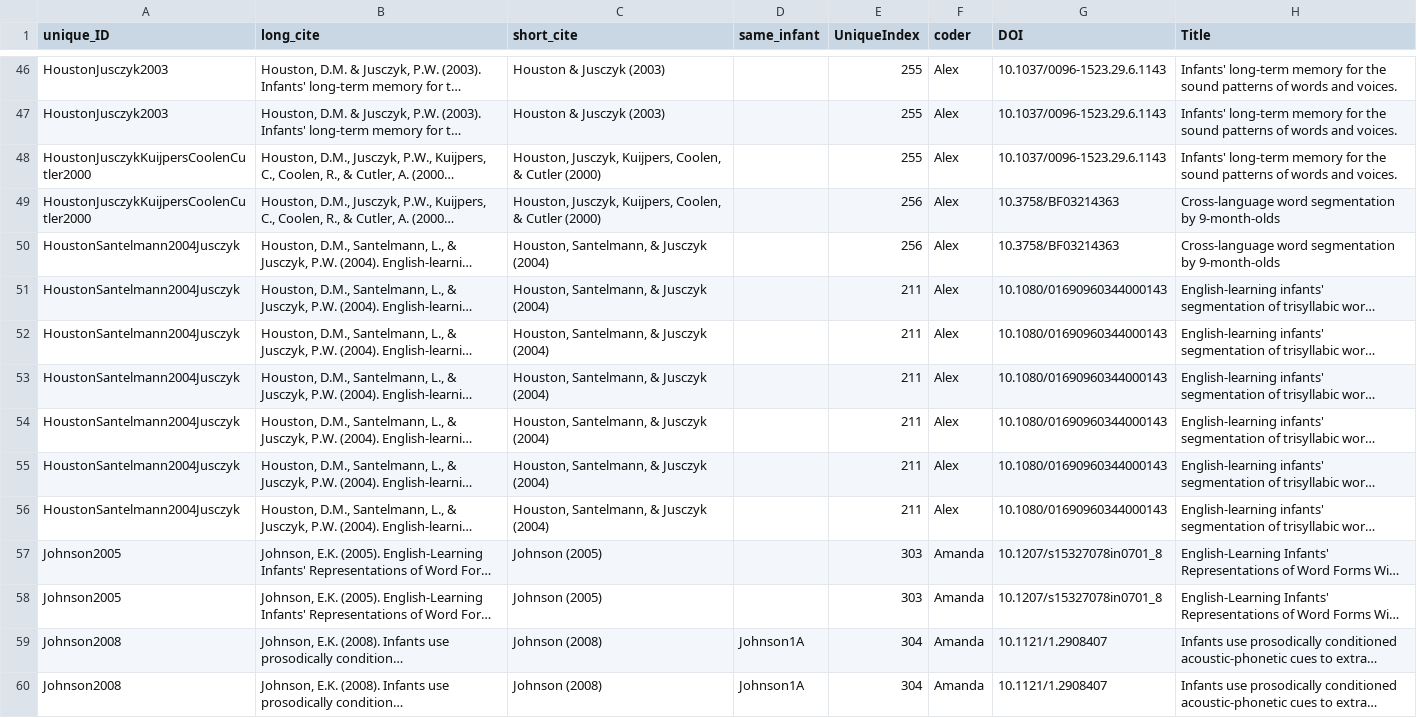
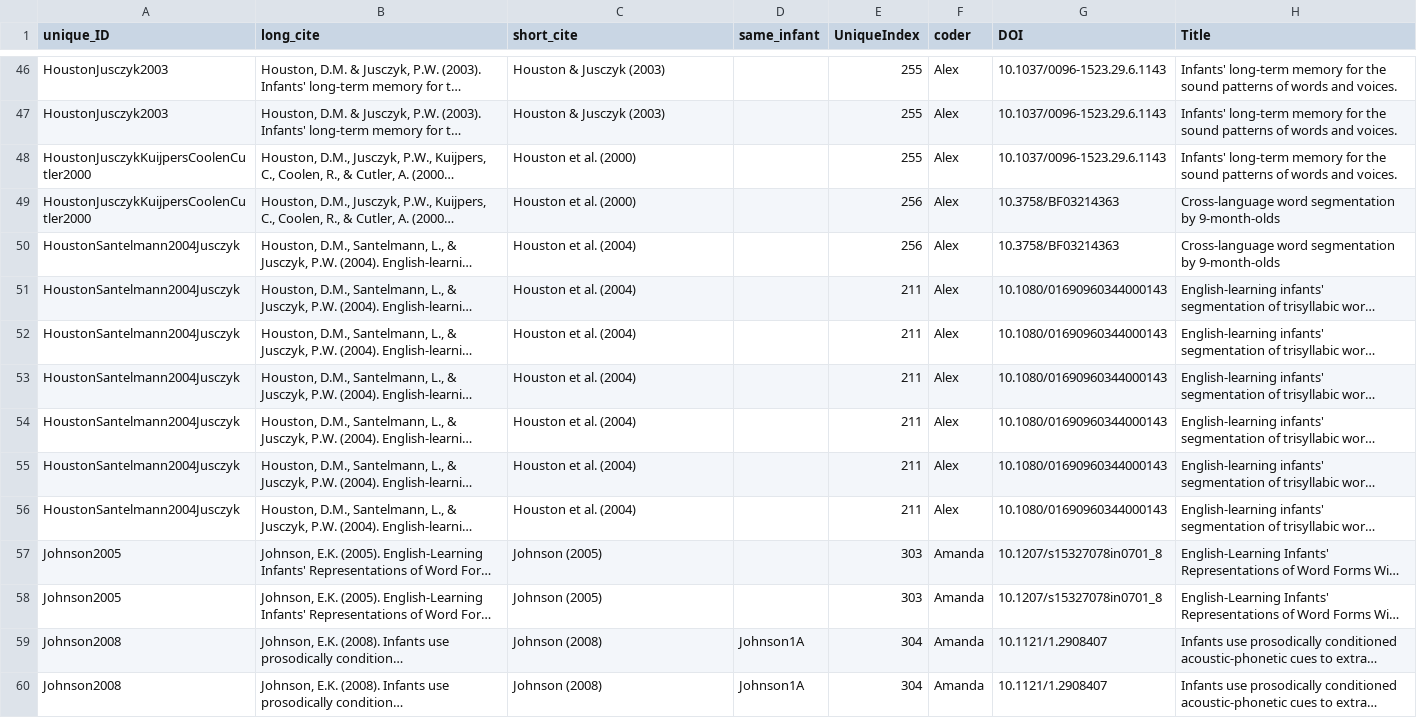
Before and after one commit to langcog/metalab-archive, a CSV file: data/word_segmentation.csv, drawn as a sheet; only a part is shown, gaps mark what is left out; long unchanged cells end in …; the diff covers the shown part only; the diff names each change by its address in the sheet, - before the commit and + after, or states it on an @@ line.

```diff
--- a/data/word_segmentation.csv
+++ b/data/word_segmentation.csv
-C48:C49 (short_cite): Houston, Jusczyk, Kuijpers, Coolen, & Cutler (2000)
+C48:C49 (short_cite): Houston et al. (2000)
-C50:C56 (short_cite): Houston, Santelmann, & Jusczyk (2004)
+C50:C56 (short_cite): Houston et al. (2004)
```
Also changed, not shown: 69 edited cells elsewhere in this file.
